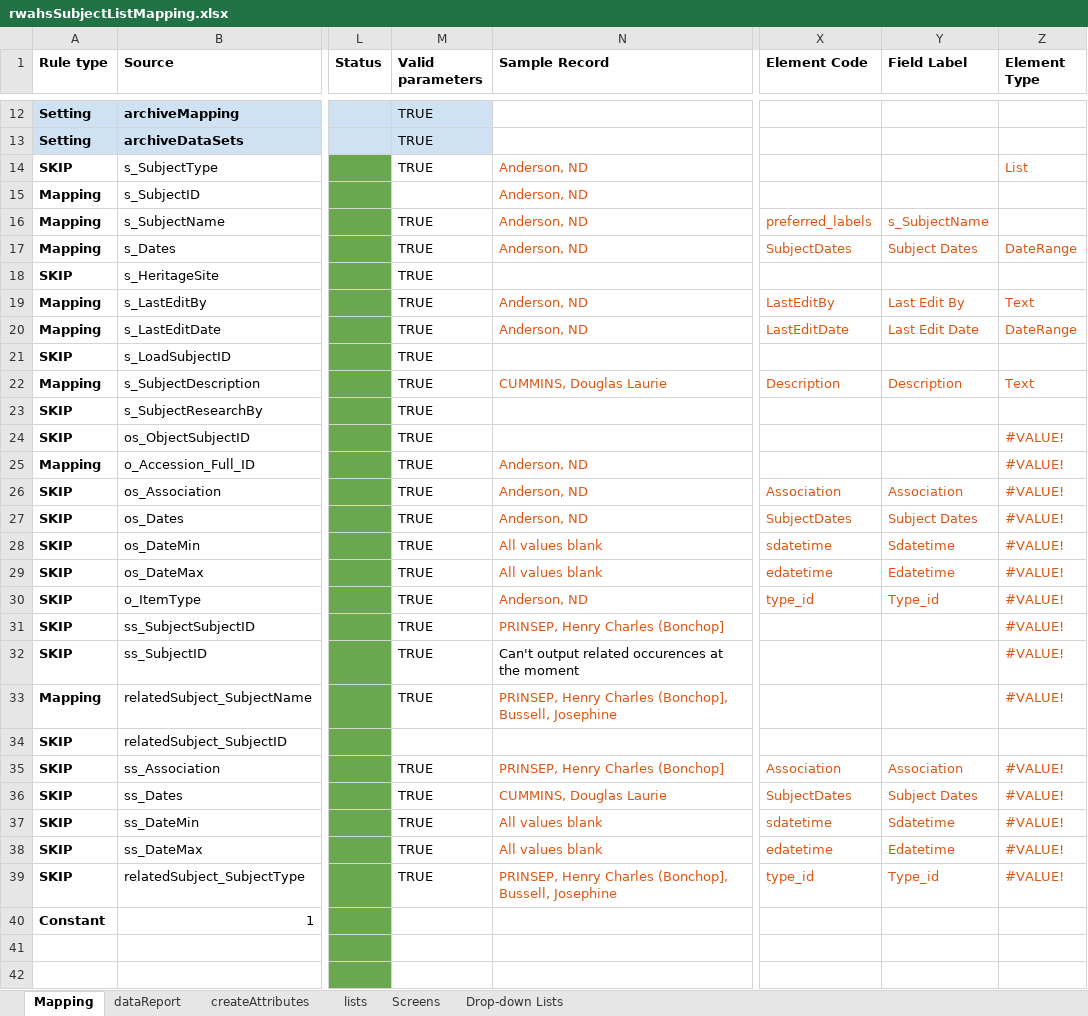
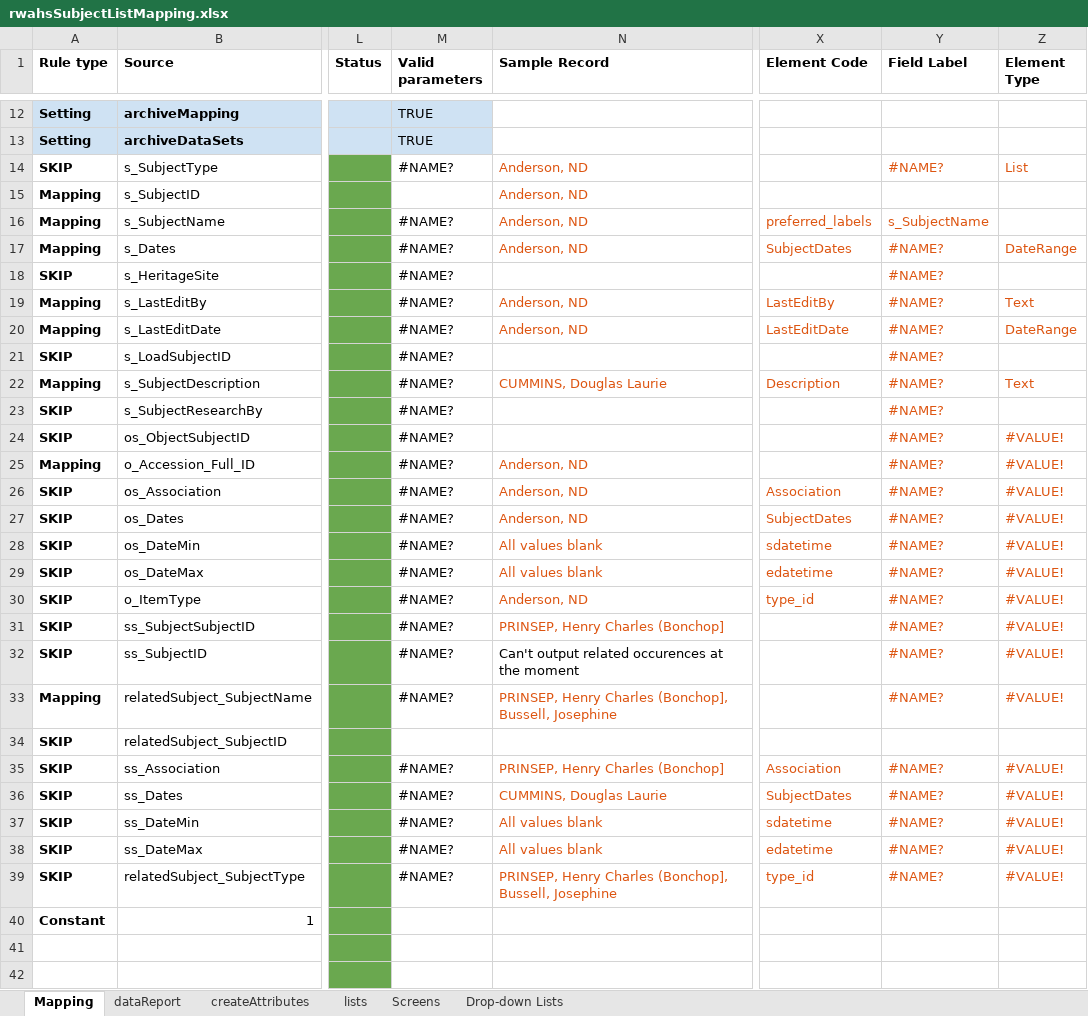
Before and after one commit to rwahs/import-scripts, an Excel workbook: importScripts/rwahsSubjectListMapping.xlsx, sheet Mapping, drawn as a sheet; only a part is shown, gaps mark what is left out; values as stored, in another font and other column widths than the file's, no borders; charts and pictures and conditional formats not drawn; the diff covers the shown part only; the diff names each change by its address in the sheet, - before the commit and + after, or states it on an @@ line.

```diff
--- a/importScripts/rwahsSubjectListMapping.xlsx (sheet Mapping)
+++ b/importScripts/rwahsSubjectListMapping.xlsx (sheet Mapping)
-M14 (Valid parameters): TRUE
+M14 (Valid parameters): #NAME?
-Y14 (Field Label): (empty)
+Y14 (Field Label): #NAME?
-M16:M33 (Valid parameters): TRUE
+M16:M33 (Valid parameters): #NAME?
-Y17 (Field Label): Subject Dates
+Y17 (Field Label): #NAME?
-Y18 (Field Label): (empty)
+Y18 (Field Label): #NAME?
-Y19 (Field Label): Last Edit By
+Y19 (Field Label): #NAME?
-Y20 (Field Label): Last Edit Date
+Y20 (Field Label): #NAME?
-Y21 (Field Label): (empty)
+Y21 (Field Label): #NAME?
-Y22 (Field Label): Description
+Y22 (Field Label): #NAME?
-Y23:Y25 (Field Label): (empty)
+Y23:Y25 (Field Label): #NAME?
-Y26 (Field Label): Association
+Y26 (Field Label): #NAME?
-Y27 (Field Label): Subject Dates
+Y27 (Field Label): #NAME?
-Y28 (Field Label): Sdatetime
+Y28 (Field Label): #NAME?
-Y29 (Field Label): Edatetime
+Y29 (Field Label): #NAME?
-Y30 (Field Label): Type_id
+Y30 (Field Label): #NAME?
-Y31:Y33 (Field Label): (empty)
+Y31:Y33 (Field Label): #NAME?
-M35:M39 (Valid parameters): TRUE
+M35:M39 (Valid parameters): #NAME?
-Y35 (Field Label): Association
+Y35 (Field Label): #NAME?
-Y36 (Field Label): Subject Dates
+Y36 (Field Label): #NAME?
-Y37 (Field Label): Sdatetime
+Y37 (Field Label): #NAME?
-Y38 (Field Label): Edatetime
+Y38 (Field Label): #NAME?
-Y39 (Field Label): Type_id
+Y39 (Field Label): #NAME?
```
Also changed, not shown: 1 edited cell elsewhere in this sheet, hidden cells, 3 other files.
